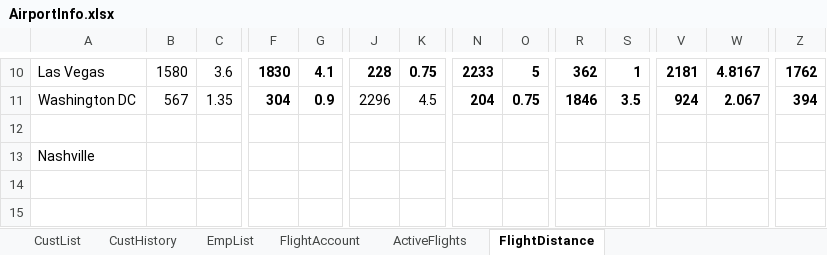
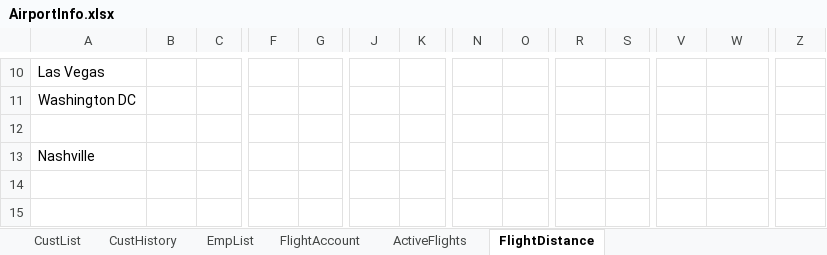
Before and after one commit to blake-butsko/EECS-3550-Team-2, an Excel workbook: SWE Project/SWE Project/bin/Debug/net6.0/AirportInfo.xlsx, sheet FlightDistance, drawn as a sheet; only a part is shown, gaps mark what is left out; values as stored, in another font and other column widths than the file's, no borders; table styles not drawn; the diff covers the shown part only; the diff names each change by its address in the sheet, - before the commit and + after, or states it on an @@ line.

```diff
--- a/SWE Project/SWE Project/bin/Debug/net6.0/AirportInfo.xlsx (sheet FlightDistance)
+++ b/SWE Project/SWE Project/bin/Debug/net6.0/AirportInfo.xlsx (sheet FlightDistance)
-B10: 1580
+B10: (empty)
-C10: 3.6
+C10: (empty)
-F10: 1830
+F10: (empty)
-G10: 4.1
+G10: (empty)
-J10: 228
+J10: (empty)
-K10: 0.75
+K10: (empty)
-N10: 2233
+N10: (empty)
-O10: 5
+O10: (empty)
-R10: 362
+R10: (empty)
-S10: 1
+S10: (empty)
-V10: 2181
+V10: (empty)
-W10: 4.8167
+W10: (empty)
-Z10: 1762
+Z10: (empty)
-B11: 567
+B11: (empty)
-C11: 1.35
+C11: (empty)
-F11: 304
+F11: (empty)
-G11: 0.9
+G11: (empty)
-J11: 2296
+J11: (empty)
-K11: 4.5
+K11: (empty)
-N11: 204
+N11: (empty)
-O11: 0.75
+O11: (empty)
-R11: 1846
+R11: (empty)
-S11: 3.5
+S11: (empty)
-V11: 924
+V11: (empty)
-W11: 2.067
+W11: (empty)
-Z11: 394
+Z11: (empty)
```
Also changed, not shown: 193 edited cells elsewhere in this sheet, sheet ActiveFlights, sheet CustList, sheet FlightAccount, sheet CustHistory, 9 other files.
